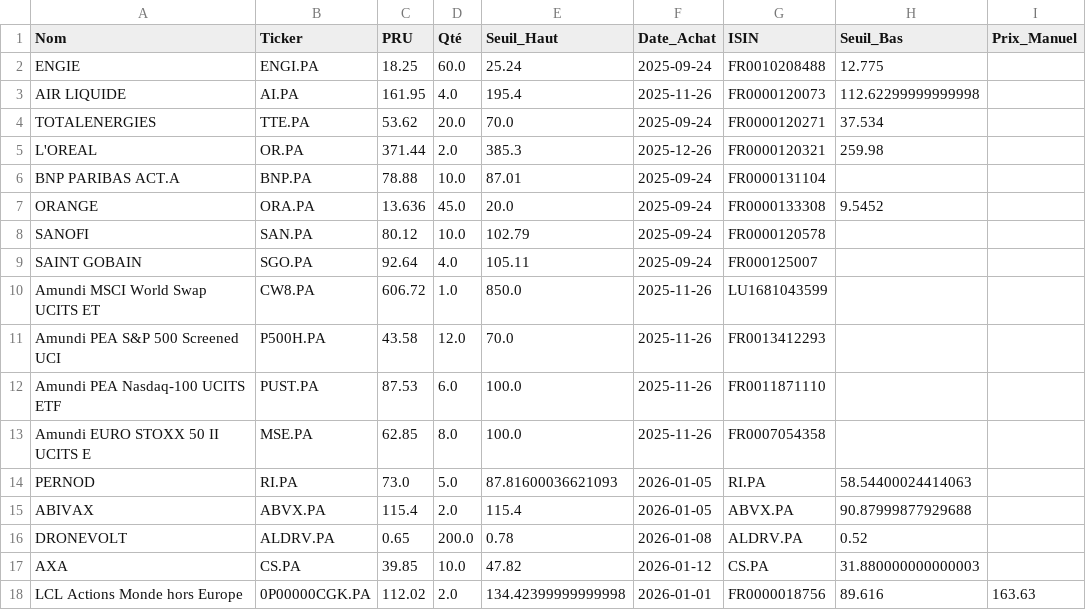
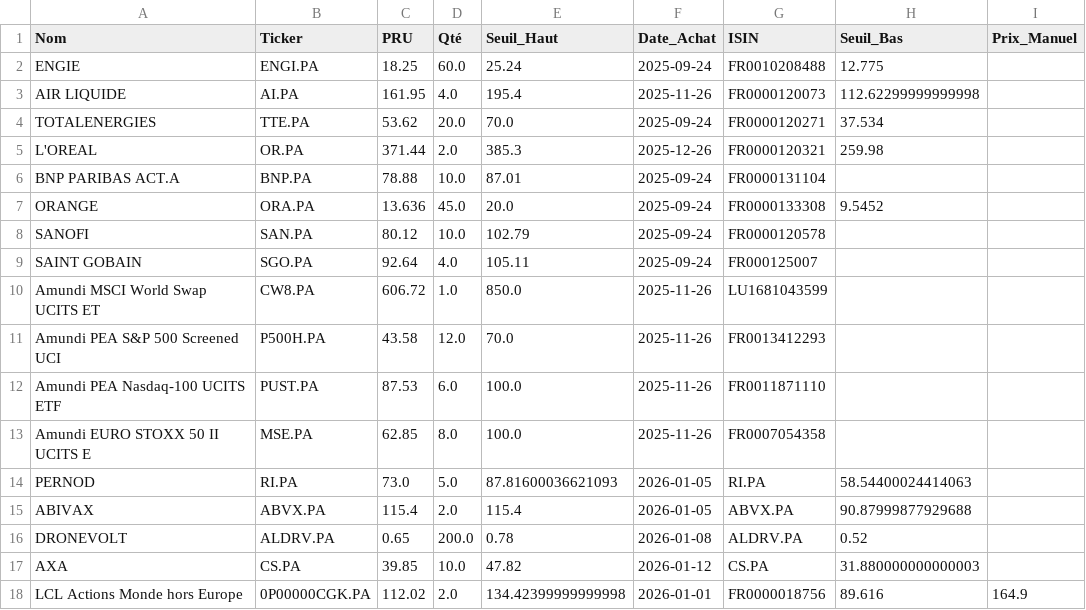
Before and after one commit to laumlt78-oss/Portefeuille, a CSV file: portefeuille_data.csv, drawn as a sheet.

Commit message:
Sync portefeuille_data.csv

```diff
--- a/portefeuille_data.csv
+++ b/portefeuille_data.csv
@@ -17,2 +17,2 @@ DRONEVOLT,ALDRV.PA,0.65,200.0,0.78,2026-01-08,ALDRV.PA,0.52,
 AXA,CS.PA,39.85,10.0,47.82,2026-01-12,CS.PA,31.880000000000003,
-LCL Actions Monde hors Europe,0P00000CGK.PA,112.02,2.0,134.42399999999998,2026-01-01,FR0000018756,89.616,163.63
+LCL Actions Monde hors Europe,0P00000CGK.PA,112.02,2.0,134.42399999999998,2026-01-01,FR0000018756,89.616,164.9
```
